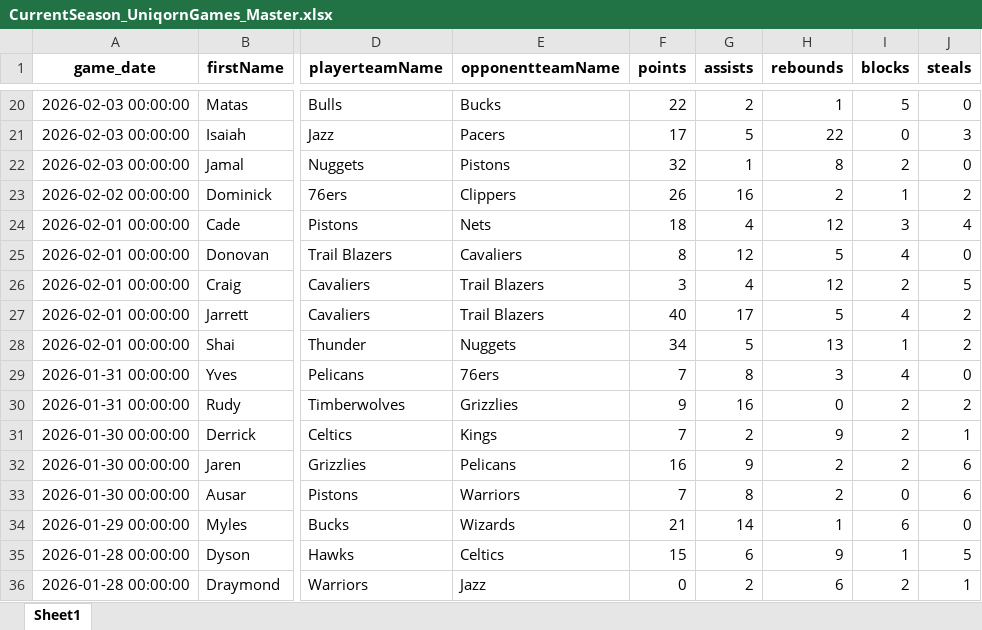
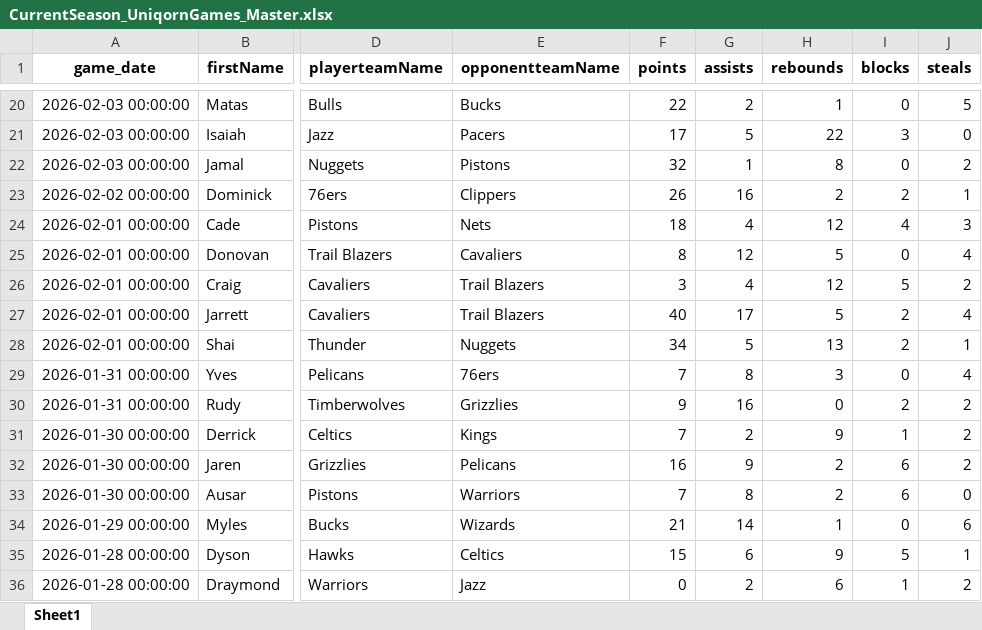
Before and after one commit to dpg326/uniqorn, an Excel workbook: CurrentSeason_UniqornGames_Master.xlsx, sheet Sheet1, drawn as a sheet; only a part is shown, gaps mark what is left out; values as stored, in another font and other column widths than the file's, no borders; the diff covers the shown part only; the diff names each change by its address in the sheet, - before the commit and + after, or states it on an @@ line.

```diff
--- a/CurrentSeason_UniqornGames_Master.xlsx (sheet Sheet1)
+++ b/CurrentSeason_UniqornGames_Master.xlsx (sheet Sheet1)
-I20 (blocks): 5
+I20 (blocks): 0
-J20 (steals): 0
+J20 (steals): 5
-I21 (blocks): 0
+I21 (blocks): 3
-J21 (steals): 3
+J21 (steals): 0
-I22 (blocks): 2
+I22 (blocks): 0
-J22 (steals): 0
+J22 (steals): 2
-I23 (blocks): 1
+I23 (blocks): 2
-J23 (steals): 2
+J23 (steals): 1
-I24 (blocks): 3
+I24 (blocks): 4
-J24 (steals): 4
+J24 (steals): 3
-I25 (blocks): 4
+I25 (blocks): 0
-J25 (steals): 0
+J25 (steals): 4
-I26 (blocks): 2
+I26 (blocks): 5
-J26 (steals): 5
+J26 (steals): 2
-I27 (blocks): 4
+I27 (blocks): 2
-J27 (steals): 2
+J27 (steals): 4
-I28 (blocks): 1
+I28 (blocks): 2
-J28 (steals): 2
+J28 (steals): 1
-I29 (blocks): 4
+I29 (blocks): 0
-J29 (steals): 0
+J29 (steals): 4
-I31 (blocks): 2
+I31 (blocks): 1
-J31 (steals): 1
+J31 (steals): 2
-I32 (blocks): 2
+I32 (blocks): 6
-J32 (steals): 6
+J32 (steals): 2
-I33 (blocks): 0
+I33 (blocks): 6
-J33 (steals): 6
+J33 (steals): 0
-I34 (blocks): 6
+I34 (blocks): 0
-J34 (steals): 0
+J34 (steals): 6
-I35 (blocks): 1
+I35 (blocks): 5
-J35 (steals): 5
+J35 (steals): 1
-I36 (blocks): 2
+I36 (blocks): 1
-J36 (steals): 1
+J36 (steals): 2
```
Also changed, not shown: 342 edited cells elsewhere in this sheet, Most_Recent_Games_Master.xlsx, uniqorn-frontend/public/data/CurrentSeason_UniqornGames_Master.xlsx, 16 other files.
